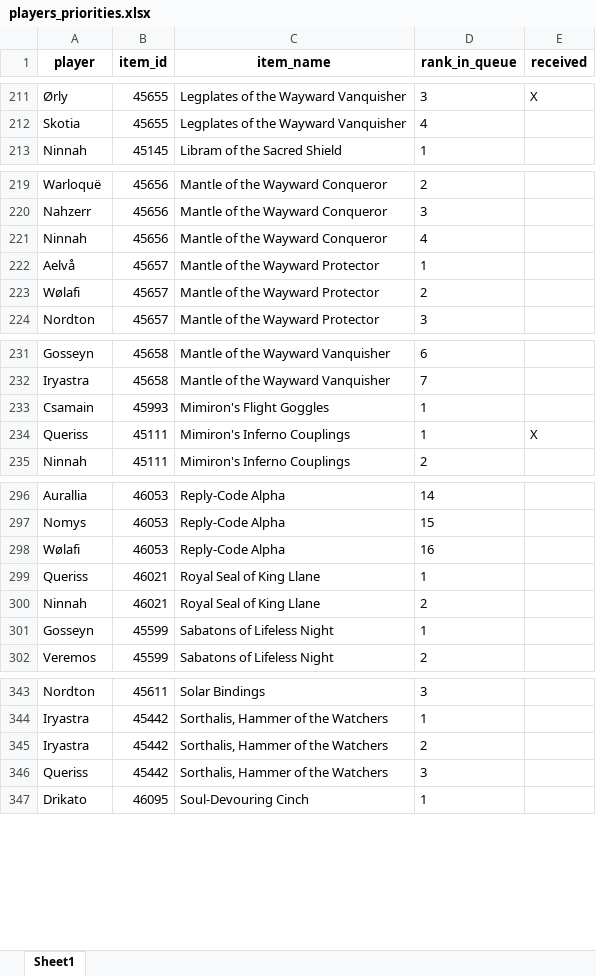
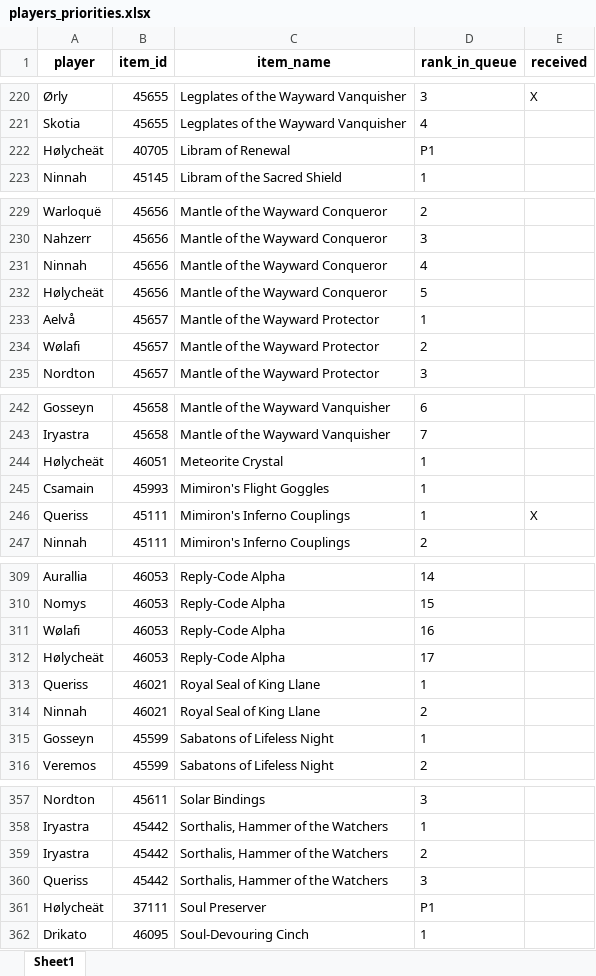
Before and after one commit to Sharptsa/Divide-BiS, an Excel workbook: data/players_priorities.xlsx, sheet Sheet1, drawn as a sheet; only a part is shown, gaps mark what is left out; values as stored, in another font and other column widths than the file's, no borders; the diff covers the shown part only; the diff names each change by its address in the sheet, - before the commit and + after, or states it on an @@ line.

Commit message:
add hølycheät

```diff
--- a/data/players_priorities.xlsx (sheet Sheet1)
+++ b/data/players_priorities.xlsx (sheet Sheet1)
+row 222: Hølycheät | 40705 | Libram of Renewal | P1
+row 232: Hølycheät | 45656 | Mantle of the Wayward Conqueror | 5
+row 244: Hølycheät | 46051 | Meteorite Crystal | 1
+row 312: Hølycheät | 46053 | Reply-Code Alpha | 17
+row 361: Hølycheät | 37111 | Soul Preserver | P1
```
Also changed, not shown: 12 added rows and 5 moved rows elsewhere in this sheet, 6 other files.
